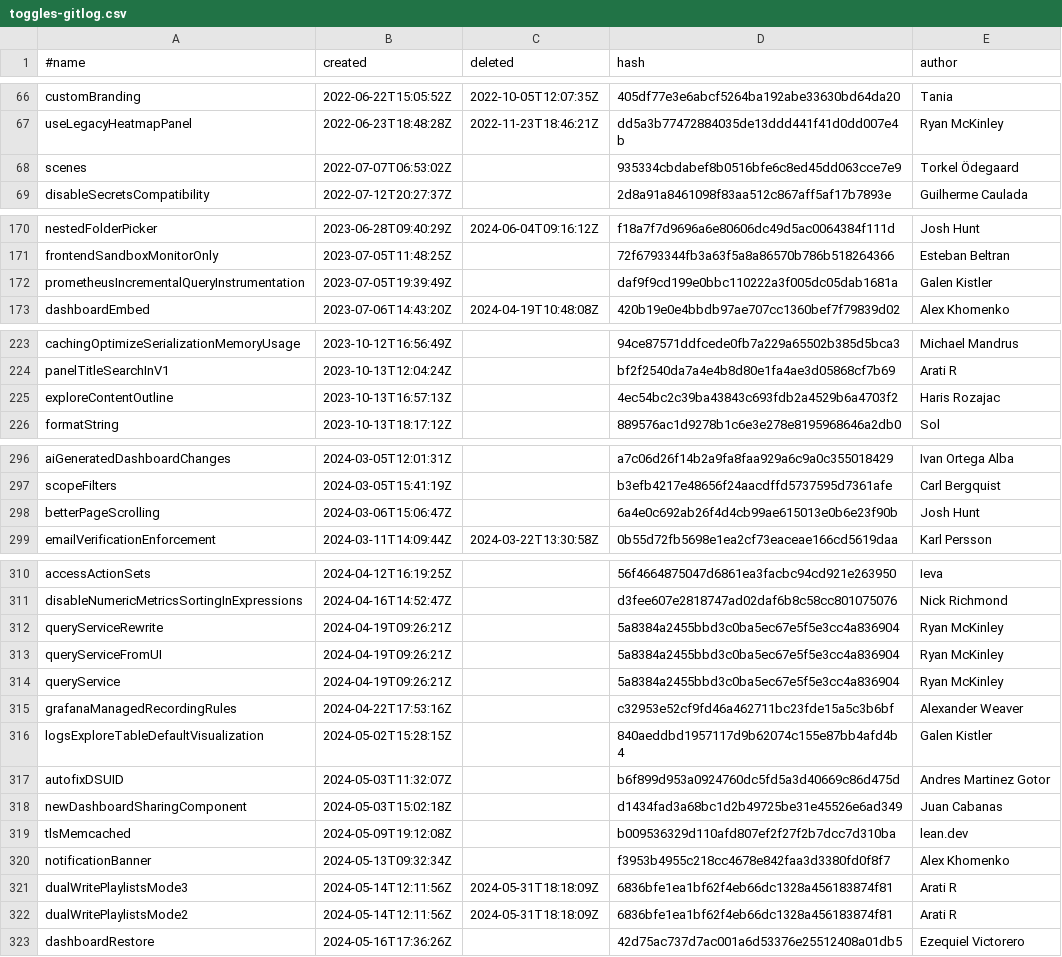
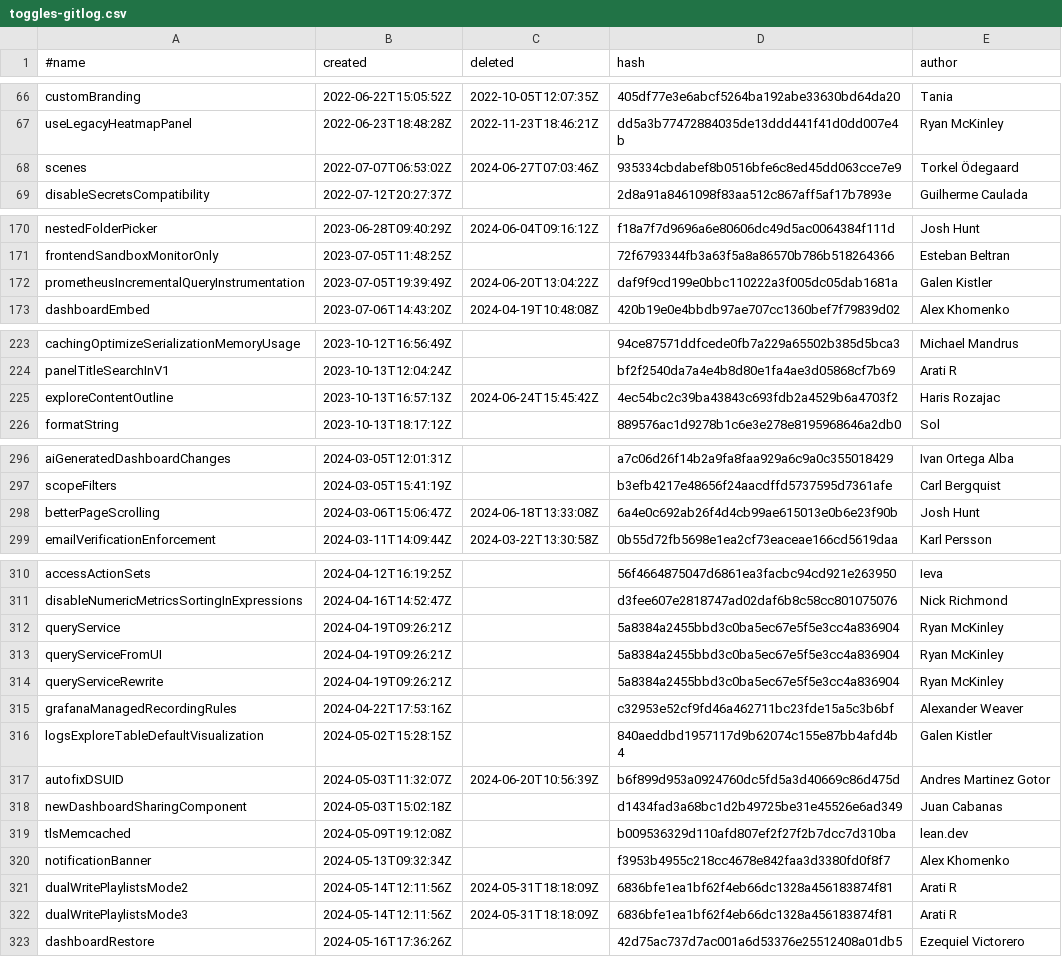
Before and after one commit to storpool/grafana, a CSV file: pkg/services/featuremgmt/toggles-gitlog.csv, drawn as a sheet; only a part is shown, gaps mark what is left out; the diff covers the shown part only.

```diff
--- a/pkg/services/featuremgmt/toggles-gitlog.csv
+++ b/pkg/services/featuremgmt/toggles-gitlog.csv
@@ -67,3 +67,3 @@ customBranding,2022-06-22T15:05:52Z,2022-10-05T12:07:35Z,405df77e3e6abcf5264ba19
 useLegacyHeatmapPanel,2022-06-23T18:48:28Z,2022-11-23T18:46:21Z,dd5a3b77472884035de13ddd441f41d0dd007e4b,Ryan McKinley
-scenes,2022-07-07T06:53:02Z,,935334cbdabef8b0516bfe6c8ed45dd063cce7e9,Torkel Ödegaard
+scenes,2022-07-07T06:53:02Z,2024-06-27T07:03:46Z,935334cbdabef8b0516bfe6c8ed45dd063cce7e9,Torkel Ödegaard
 disableSecretsCompatibility,2022-07-12T20:27:37Z,,2d8a91a8461098f83aa512c867aff5af17b7893e,Guilherme Caulada
@@ -171,3 +171,3 @@ nestedFolderPicker,2023-06-28T09:40:29Z,2024-06-04T09:16:12Z,f18a7f7d9696a6e8060
 frontendSandboxMonitorOnly,2023-07-05T11:48:25Z,,72f6793344fb3a63f5a8a86570b786b518264366,Esteban Beltran
-prometheusIncrementalQueryInstrumentation,2023-07-05T19:39:49Z,,daf9f9cd199e0bbc110222a3f005dc05dab1681a,Galen Kistler
+prometheusIncrementalQueryInstrumentation,2023-07-05T19:39:49Z,2024-06-20T13:04:22Z,daf9f9cd199e0bbc110222a3f005dc05dab1681a,Galen Kistler
 dashboardEmbed,2023-07-06T14:43:20Z,2024-04-19T10:48:08Z,420b19e0e4bbdb97ae707cc1360bef7f79839d02,Alex Khomenko
@@ -224,3 +224,3 @@ cachingOptimizeSerializationMemoryUsage,2023-10-12T16:56:49Z,,94ce87571ddfcede0f
 panelTitleSearchInV1,2023-10-13T12:04:24Z,,bf2f2540da7a4e4b8d80e1fa4ae3d05868cf7b69,Arati R
-exploreContentOutline,2023-10-13T16:57:13Z,,4ec54bc2c39ba43843c693fdb2a4529b6a4703f2,Haris Rozajac
+exploreContentOutline,2023-10-13T16:57:13Z,2024-06-24T15:45:42Z,4ec54bc2c39ba43843c693fdb2a4529b6a4703f2,Haris Rozajac
 formatString,2023-10-13T18:17:12Z,,889576ac1d9278b1c6e3e278e8195968646a2db0,Sol
@@ -297,3 +297,3 @@ aiGeneratedDashboardChanges,2024-03-05T12:01:31Z,,a7c06d26f14b2a9fa8faa929a6c9a0
 scopeFilters,2024-03-05T15:41:19Z,,b3efb4217e48656f24aacdffd5737595d7361afe,Carl Bergquist
-betterPageScrolling,2024-03-06T15:06:47Z,,6a4e0c692ab26f4d4cb99ae615013e0b6e23f90b,Josh Hunt
+betterPageScrolling,2024-03-06T15:06:47Z,2024-06-18T13:33:08Z,6a4e0c692ab26f4d4cb99ae615013e0b6e23f90b,Josh Hunt
 emailVerificationEnforcement,2024-03-11T14:09:44Z,2024-03-22T13:30:58Z,0b55d72fb5698e1ea2cf73eaceae166cd5619daa,Karl Persson
@@ -311,8 +311,8 @@ accessActionSets,2024-04-12T16:19:25Z,,56f4664875047d6861ea3facbc94cd921e263950,
 disableNumericMetricsSortingInExpressions,2024-04-16T14:52:47Z,,d3fee607e2818747ad02daf6b8c58cc801075076,Nick Richmond
+queryService,2024-04-19T09:26:21Z,,5a8384a2455bbd3c0ba5ec67e5f5e3cc4a836904,Ryan McKinley
+queryServiceFromUI,2024-04-19T09:26:21Z,,5a8384a2455bbd3c0ba5ec67e5f5e3cc4a836904,Ryan McKinley
 queryServiceRewrite,2024-04-19T09:26:21Z,,5a8384a2455bbd3c0ba5ec67e5f5e3cc4a836904,Ryan McKinley
-queryServiceFromUI,2024-04-19T09:26:21Z,,5a8384a2455bbd3c0ba5ec67e5f5e3cc4a836904,Ryan McKinley
-queryService,2024-04-19T09:26:21Z,,5a8384a2455bbd3c0ba5ec67e5f5e3cc4a836904,Ryan McKinley
 grafanaManagedRecordingRules,2024-04-22T17:53:16Z,,c32953e52cf9fd46a462711bc23fde15a5c3b6bf,Alexander Weaver
 logsExploreTableDefaultVisualization,2024-05-02T15:28:15Z,,840aeddbd1957117d9b62074c155e87bb4afd4b4,Galen Kistler
-autofixDSUID,2024-05-03T11:32:07Z,,b6f899d953a0924760dc5fd5a3d40669c86d475d,Andres Martinez Gotor
+autofixDSUID,2024-05-03T11:32:07Z,2024-06-20T10:56:39Z,b6f899d953a0924760dc5fd5a3d40669c86d475d,Andres Martinez Gotor
 newDashboardSharingComponent,2024-05-03T15:02:18Z,,d1434fad3a68bc1d2b49725be31e45526e6ad349,Juan Cabanas
@@ -320,4 +320,4 @@ tlsMemcached,2024-05-09T19:12:08Z,,b009536329d110afd807ef2f27f2b7dcc7d310ba,lean
 notificationBanner,2024-05-13T09:32:34Z,,f3953b4955c218cc4678e842faa3d3380fd0f8f7,Alex Khomenko
+dualWritePlaylistsMode2,2024-05-14T12:11:56Z,2024-05-31T18:18:09Z,6836bfe1ea1bf62f4eb66dc1328a456183874f81,Arati R
 dualWritePlaylistsMode3,2024-05-14T12:11:56Z,2024-05-31T18:18:09Z,6836bfe1ea1bf62f4eb66dc1328a456183874f81,Arati R
-dualWritePlaylistsMode2,2024-05-14T12:11:56Z,2024-05-31T18:18:09Z,6836bfe1ea1bf62f4eb66dc1328a456183874f81,Arati R
 dashboardRestore,2024-05-16T17:36:26Z,,42d75ac737d7ac001a6d53376e25512408a01db5,Ezequiel Victorero
```
Also changed, not shown: 14 added rows and 22 moved rows elsewhere in this file, 1 other file.
